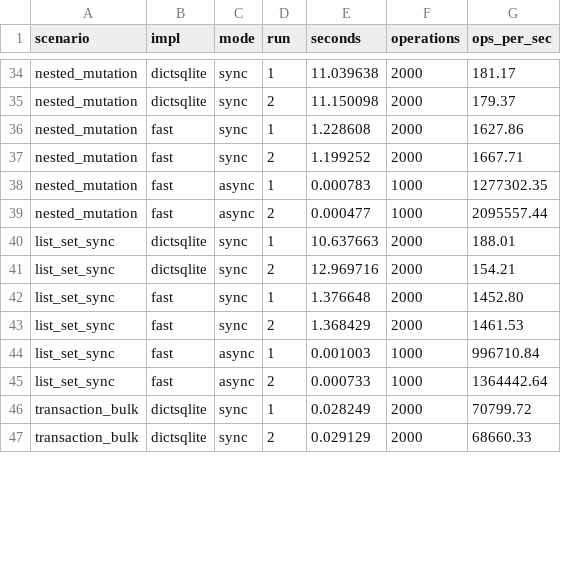
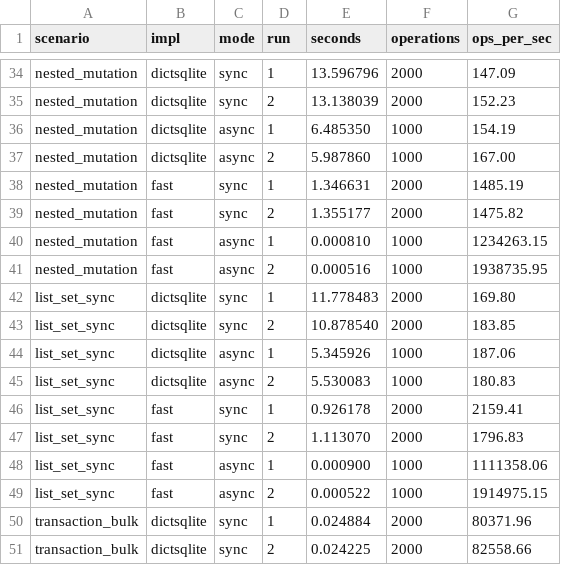
Before and after one commit to disnana/DictSQLite, a CSV file: extras/fast/benchmark.csv, drawn as a sheet; only a part is shown, gaps mark what is left out; addresses are those after the commit; the diff covers the shown part only; the diff names each change by its address in the sheet, - before the commit and + after, or states it on an @@ line.

```diff
--- a/extras/fast/benchmark.csv
+++ b/extras/fast/benchmark.csv
-E34 (seconds): 11.039638
+E34 (seconds): 13.596796
-G34 (ops_per_sec): 181.17
+G34 (ops_per_sec): 147.09
-E35 (seconds): 11.150098
+E35 (seconds): 13.138039
-G35 (ops_per_sec): 179.37
+G35 (ops_per_sec): 152.23
+row 36: nested_mutation | dictsqlite | async | 1 | 6.485350 | 1000 | 154.19
+row 37: nested_mutation | dictsqlite | async | 2 | 5.987860 | 1000 | 167.00
-E38 (seconds): 1.228608
+E38 (seconds): 1.346631
-G38 (ops_per_sec): 1627.86
+G38 (ops_per_sec): 1485.19
-E39 (seconds): 1.199252
+E39 (seconds): 1.355177
-G39 (ops_per_sec): 1667.71
+G39 (ops_per_sec): 1475.82
-E40 (seconds): 0.000783
+E40 (seconds): 0.000810
-G40 (ops_per_sec): 1277302.35
+G40 (ops_per_sec): 1234263.15
-E41 (seconds): 0.000477
+E41 (seconds): 0.000516
-G41 (ops_per_sec): 2095557.44
+G41 (ops_per_sec): 1938735.95
-E42 (seconds): 10.637663
+E42 (seconds): 11.778483
-G42 (ops_per_sec): 188.01
+G42 (ops_per_sec): 169.80
-E43 (seconds): 12.969716
+E43 (seconds): 10.878540
-G43 (ops_per_sec): 154.21
+G43 (ops_per_sec): 183.85
+row 44: list_set_sync | dictsqlite | async | 1 | 5.345926 | 1000 | 187.06
+row 45: list_set_sync | dictsqlite | async | 2 | 5.530083 | 1000 | 180.83
-E46 (seconds): 1.376648
+E46 (seconds): 0.926178
-G46 (ops_per_sec): 1452.80
+G46 (ops_per_sec): 2159.41
-E47 (seconds): 1.368429
+E47 (seconds): 1.113070
-G47 (ops_per_sec): 1461.53
+G47 (ops_per_sec): 1796.83
-E48 (seconds): 0.001003
+E48 (seconds): 0.000900
-G48 (ops_per_sec): 996710.84
+G48 (ops_per_sec): 1111358.06
-E49 (seconds): 0.000733
+E49 (seconds): 0.000522
-G49 (ops_per_sec): 1364442.64
+G49 (ops_per_sec): 1914975.15
-E50 (seconds): 0.028249
+E50 (seconds): 0.024884
-G50 (ops_per_sec): 70799.72
+G50 (ops_per_sec): 80371.96
-E51 (seconds): 0.029129
+E51 (seconds): 0.024225
-G51 (ops_per_sec): 68660.33
+G51 (ops_per_sec): 82558.66
```
Also changed, not shown: 92 edited cells elsewhere in this file, 1 other file.
